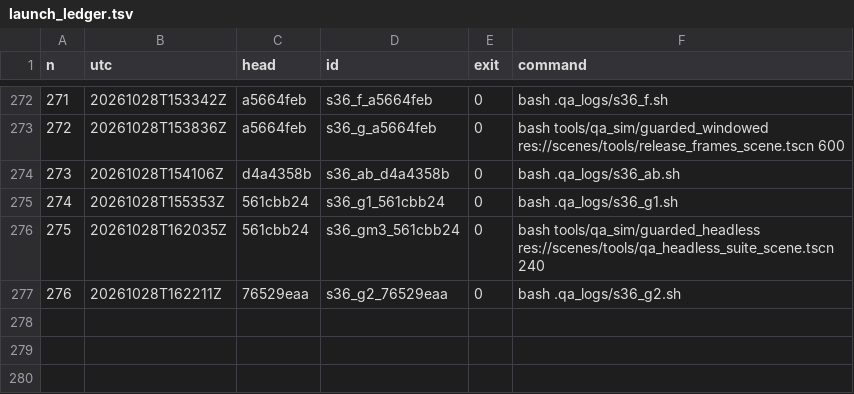
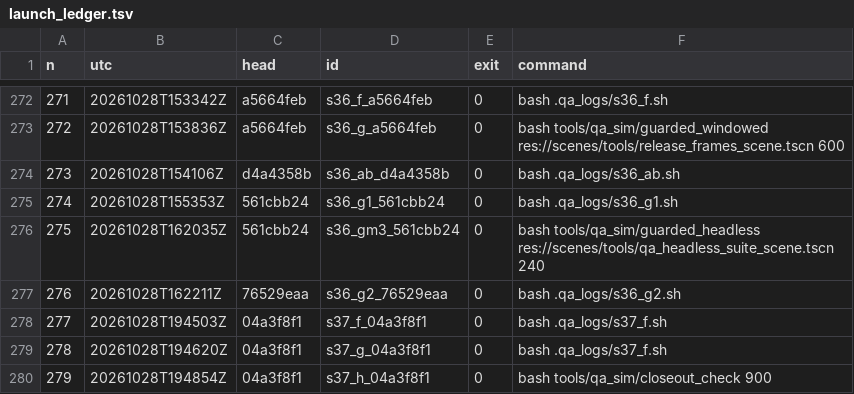
Before and after one commit to maxxxxx55555/igra, a TSV file: docs/artifacts/rc16/launch_ledger.tsv, drawn as a sheet; only a part is shown, gaps mark what is left out.

```diff
--- a/docs/artifacts/rc16/launch_ledger.tsv
+++ b/docs/artifacts/rc16/launch_ledger.tsv
@@ -277 +277,4 @@ n	utc	head	id	exit	command
 276	20261028T162211Z	76529eaa	s36_g2_76529eaa	0	bash .qa_logs/s36_g2.sh
+277	20261028T194503Z	04a3f8f1	s37_f_04a3f8f1	0	bash .qa_logs/s37_f.sh
+278	20261028T194620Z	04a3f8f1	s37_g_04a3f8f1	0	bash .qa_logs/s37_f.sh
+279	20261028T194854Z	04a3f8f1	s37_h_04a3f8f1	0	bash tools/qa_sim/closeout_check 900
```
Also changed, not shown: 22 other files.
